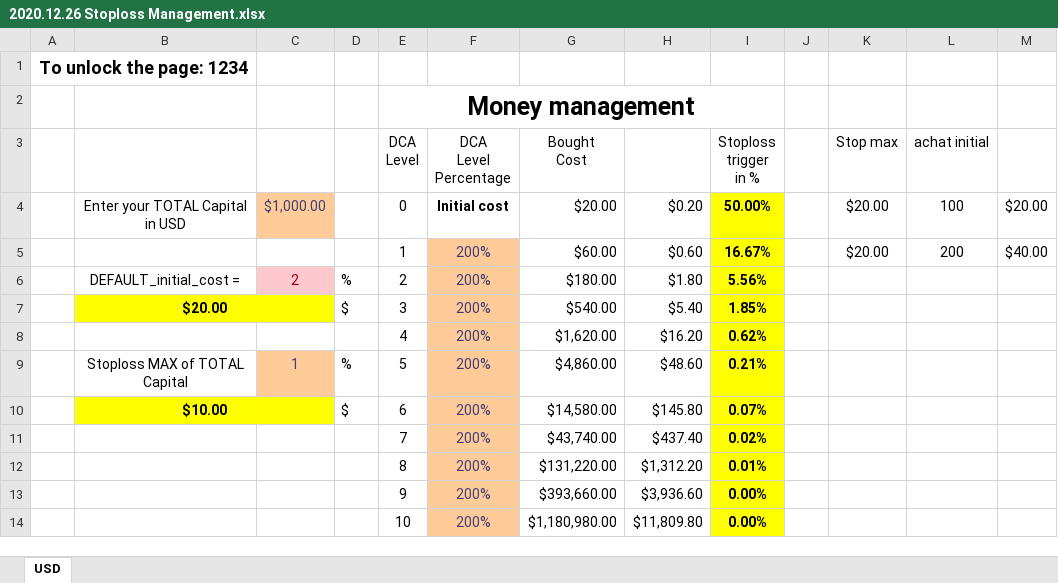
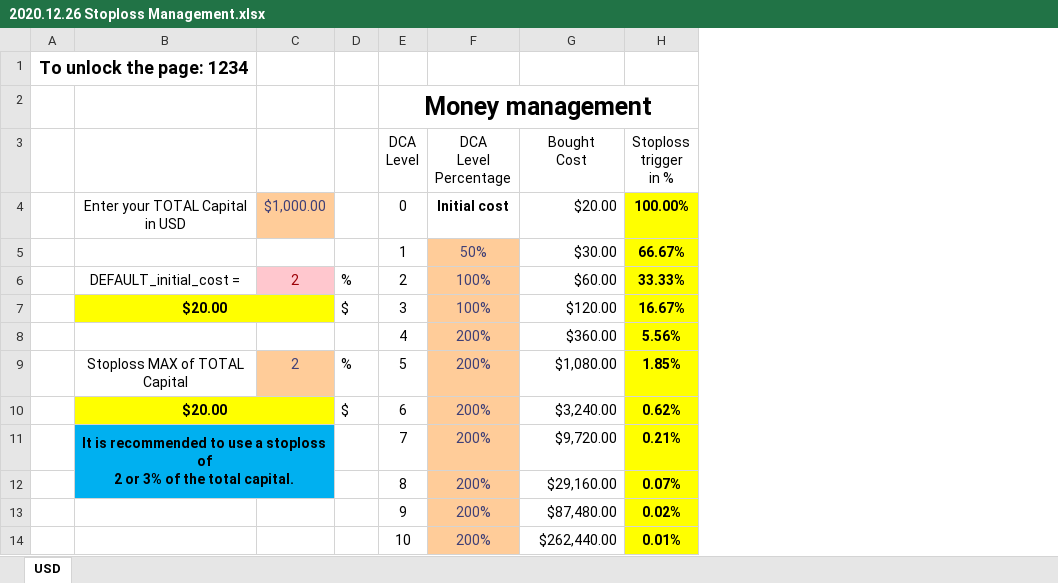
Before and after one commit to Phips02/ProfitTrailer, an Excel workbook: Excel/DCA/2020.12.26 Stoploss Management.xlsx, sheet USD, drawn as a sheet; values as stored, in another font and other column widths than the file's, no borders; conditional formats not drawn; removed rows and columns are numbered as before the commit, all else as after; ↵ is a line break in a cell; the diff names each change by its address in the sheet, - before the commit and + after, or states it on an @@ line.

Commit message:
2020.12.26_20:50
Correction excel table

```diff
--- a/Excel/DCA/2020.12.26 Stoploss Management.xlsx (sheet USD)
+++ b/Excel/DCA/2020.12.26 Stoploss Management.xlsx (sheet USD)
-column H, row 4: $0.20; rows 6-10: $1.80 | $5.40 | $16.20 | $48.60 | $145.80
-column J, empty
-column K (Stop max), row 4: $20.00
-column L (achat initial), row 4: 100
-column M, row 4: $20.00
-H4 (Stoploss trigger in %): 50.00%
+H4 (Stoploss trigger in %): 100.00%
-row 5:  |  |  |  | 1 | 200% | $60.00 | $0.60 | 16.67% |  | $20.00 | 200 | $40.00
+row 5:  |  |  |  | 1 | 50% | $30.00 | 66.67%
-F6:F7 (DCA Level Percentage): 200%
+F6:F7 (DCA Level Percentage): 100%
-G6 (Bought Cost): $180.00
+G6 (Bought Cost): $60.00
-H6 (Stoploss trigger in %): 5.56%
+H6 (Stoploss trigger in %): 33.33%
-G7 (Bought Cost): $540.00
+G7 (Bought Cost): $120.00
-H7 (Stoploss trigger in %): 1.85%
+H7 (Stoploss trigger in %): 16.67%
-G8 (Bought Cost): $1,620.00
+G8 (Bought Cost): $360.00
-H8 (Stoploss trigger in %): 0.62%
+H8 (Stoploss trigger in %): 5.56%
-C9: 1
+C9: 2
-G9 (Bought Cost): $4,860.00
+G9 (Bought Cost): $1,080.00
-H9 (Stoploss trigger in %): 0.21%
+H9 (Stoploss trigger in %): 1.85%
-B10: $10.00
+B10: $20.00
-G10 (Bought Cost): $14,580.00
+G10 (Bought Cost): $3,240.00
-H10 (Stoploss trigger in %): 0.07%
+H10 (Stoploss trigger in %): 0.62%
-row 11:  |  |  |  | 7 | 200% | $43,740.00 | $437.40 | 0.02%
-row 12:  |  |  |  | 8 | 200% | $131,220.00 | $1,312.20 | 0.01%
-row 13:  |  |  |  | 9 | 200% | $393,660.00 | $3,936.60 | 0.00%
-row 14:  |  |  |  | 10 | 200% | $1,180,980.00 | $11,809.80 | 0.00%
+row 11:  | It is recommended to use a stoploss of ↵ 2 or 3% of the total capital. |  |  | 7 | 200% | $9,720.00 | 0.21%
+row 12:  |  |  |  | 8 | 200% | $29,160.00 | 0.07%
+row 13:  |  |  |  | 9 | 200% | $87,480.00 | 0.02%
+row 14:  |  |  |  | 10 | 200% | $262,440.00 | 0.01%
```
